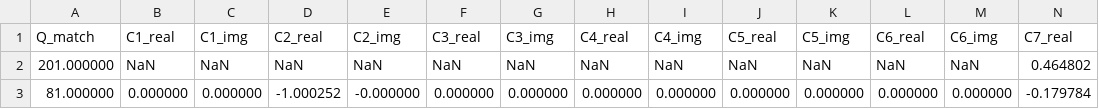
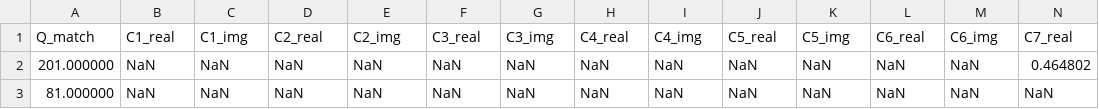
Before and after one commit to Hyperiso/Hyperiso, a CSV file: DataBase/MartyWilson/SM_wilson.csv, drawn as a sheet; only a part is shown; removed rows and columns are numbered as before the commit, all else as after; rows hold the shown columns only; the diff names each change by its address in the sheet, - before the commit and + after, or states it on an @@ line.

Commit message:
add first user interface for wilson

```diff
--- a/DataBase/MartyWilson/SM_wilson.csv
+++ b/DataBase/MartyWilson/SM_wilson.csv
-row 3: 81.000000 | 0.000000 | 0.000000 | -1.000252 | -0.000000 | 0.000000 | 0.000000 | 0.000000 | 0.000000 | 0.000000 | 0.000000 | 0.000000 | 0.000000 | -0.179784
+row 3: 81.000000 | NaN | NaN | NaN | NaN | NaN | NaN | NaN | NaN | NaN | NaN | NaN | NaN | NaN
```
Also changed, not shown: 8 other files.
